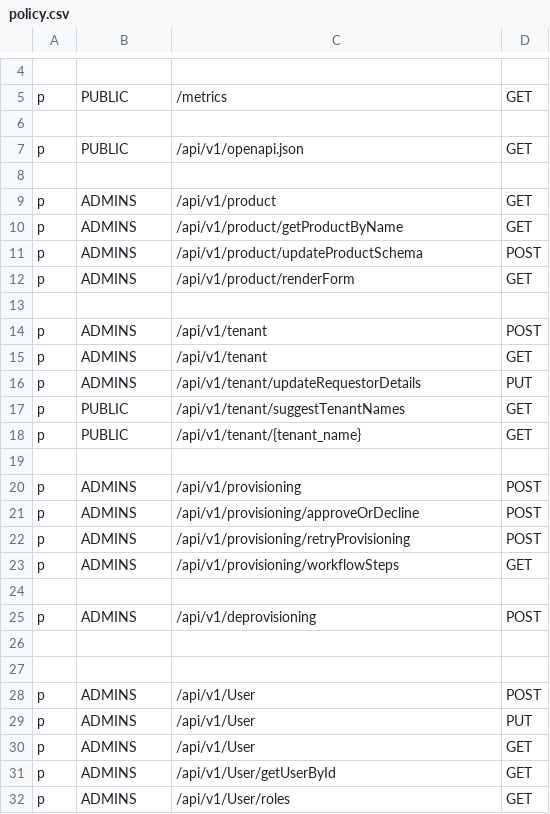
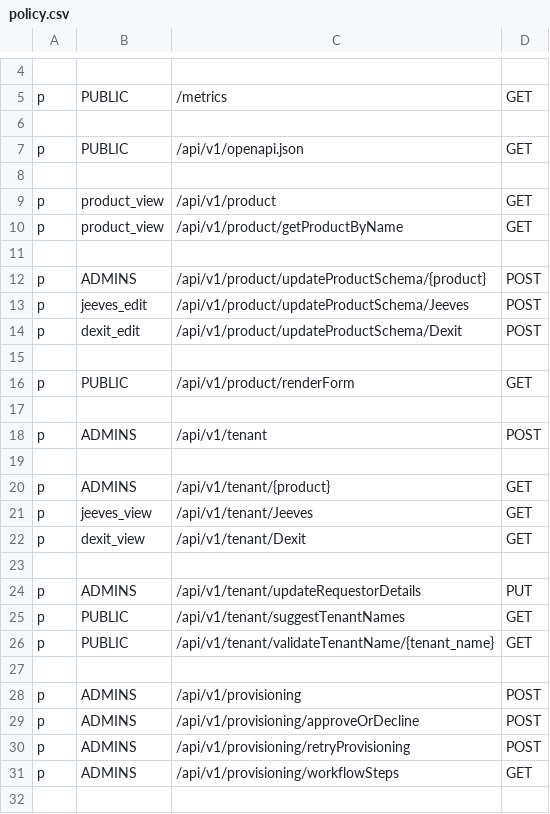
Before and after one commit to trishant-lab/complex-pr-batch-v1, a CSV file: app/core/pycasbin/policy.csv, drawn as a sheet; only a part is shown, gaps mark what is left out; the shorter side is filled out with more unchanged rows; the diff covers the shown part only.

Commit message:
changed casbin policy

```diff
--- a/app/core/pycasbin/policy.csv
+++ b/app/core/pycasbin/policy.csv
@@ -8,12 +8,20 @@ p, PUBLIC, /api/v1/openapi.json, GET
 
-p, ADMINS, /api/v1/product, GET
-p, ADMINS, /api/v1/product/getProductByName, GET
-p, ADMINS, /api/v1/product/updateProductSchema, POST
-p, ADMINS, /api/v1/product/renderForm, GET
+p, product_view, /api/v1/product, GET
+p, product_view, /api/v1/product/getProductByName, GET
+
+p, ADMINS, /api/v1/product/updateProductSchema/{product}, POST
+p, jeeves_edit, /api/v1/product/updateProductSchema/Jeeves, POST
+p, dexit_edit, /api/v1/product/updateProductSchema/Dexit, POST
+
+p, PUBLIC, /api/v1/product/renderForm, GET
 
 p, ADMINS, /api/v1/tenant, POST
-p, ADMINS, /api/v1/tenant, GET
+
+p, ADMINS, /api/v1/tenant/{product}, GET
+p, jeeves_view, /api/v1/tenant/Jeeves, GET
+p, dexit_view, /api/v1/tenant/Dexit, GET
+
 p, ADMINS, /api/v1/tenant/updateRequestorDetails, PUT
 p, PUBLIC, /api/v1/tenant/suggestTenantNames, GET
-p, PUBLIC, /api/v1/tenant/{tenant_name}, GET
+p, PUBLIC, /api/v1/tenant/validateTenantName/{tenant_name}, GET
 
```
Also changed, not shown: 11 added rows elsewhere in this file, 2 other files.
